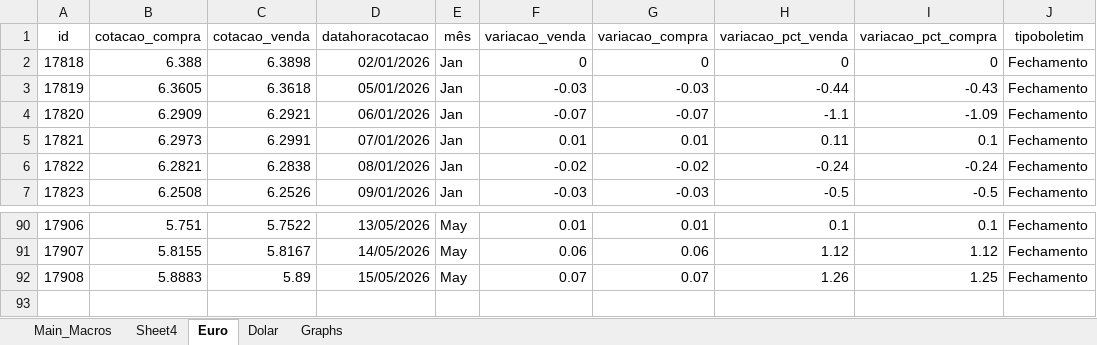
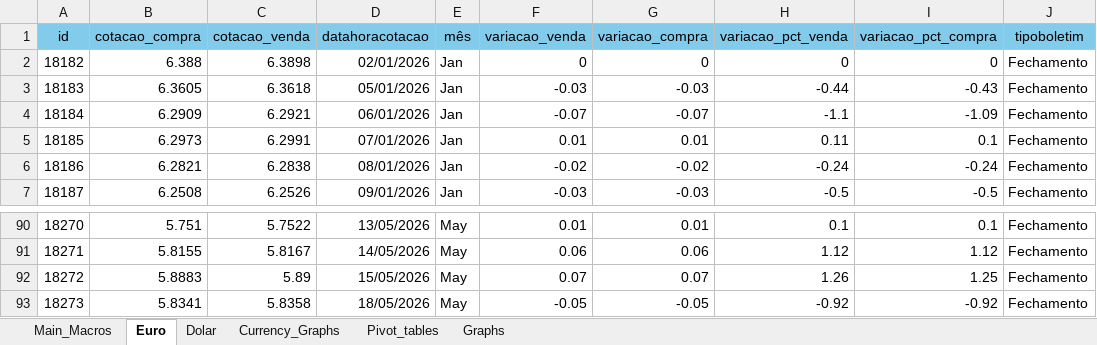
Before and after one commit to Ricardo-argus/observatorio_cambio, an Excel workbook: excel_analyses/Advanced_Imported_Analyses.xlsm, sheet Euro, drawn as a sheet; only a part is shown, gaps mark what is left out; values as stored, in another font and other column widths than the file's, no borders; table styles not drawn; the diff names each change by its address in the sheet, - before the commit and + after, or states it on an @@ line.

Commit message:
add simple pivottable analyses

```diff
--- a/excel_analyses/Advanced_Imported_Analyses.xlsm (sheet Euro)
+++ b/excel_analyses/Advanced_Imported_Analyses.xlsm (sheet Euro)
-sheet tab: Sheet4
+sheet tab: Currency_Graphs
+sheet tab: Pivot_tables
@@ sheet tab order changed: Main_Macros | Euro | Dolar | Currency_Graphs | Pivot_tables | Graphs @@
-A1:J1 fill: none
+A1:J1 fill: #83CBEB
@@ column A (id) renumbered between rows 2 and 92 @@
+row 93: 18273 | 5.8341 | 5.8358 | 18/05/2026 | May | -0.05 | -0.05 | -0.92 | -0.92 | Fechamento
```
Also changed, not shown: sheet Currency_Graphs, sheet Dolar, sheet Main_Macros, charts or pictures, 2 other files.
